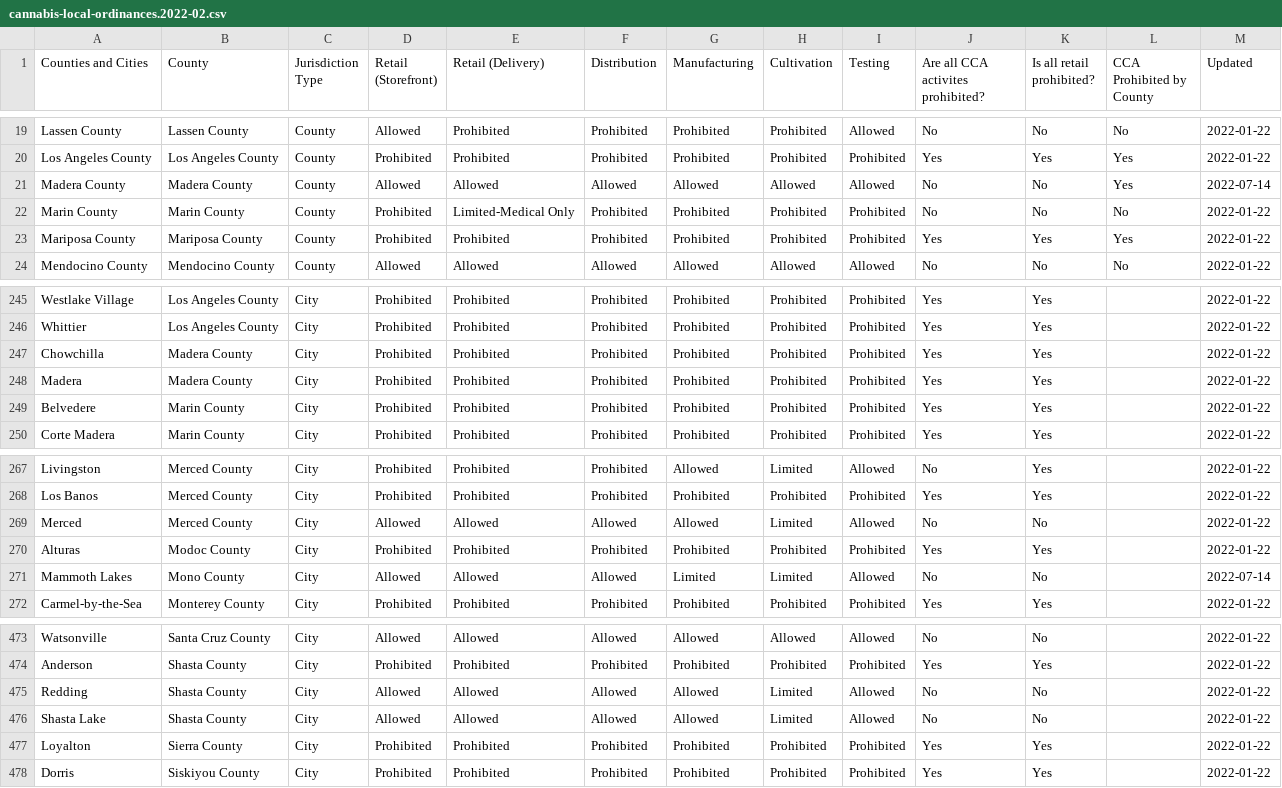
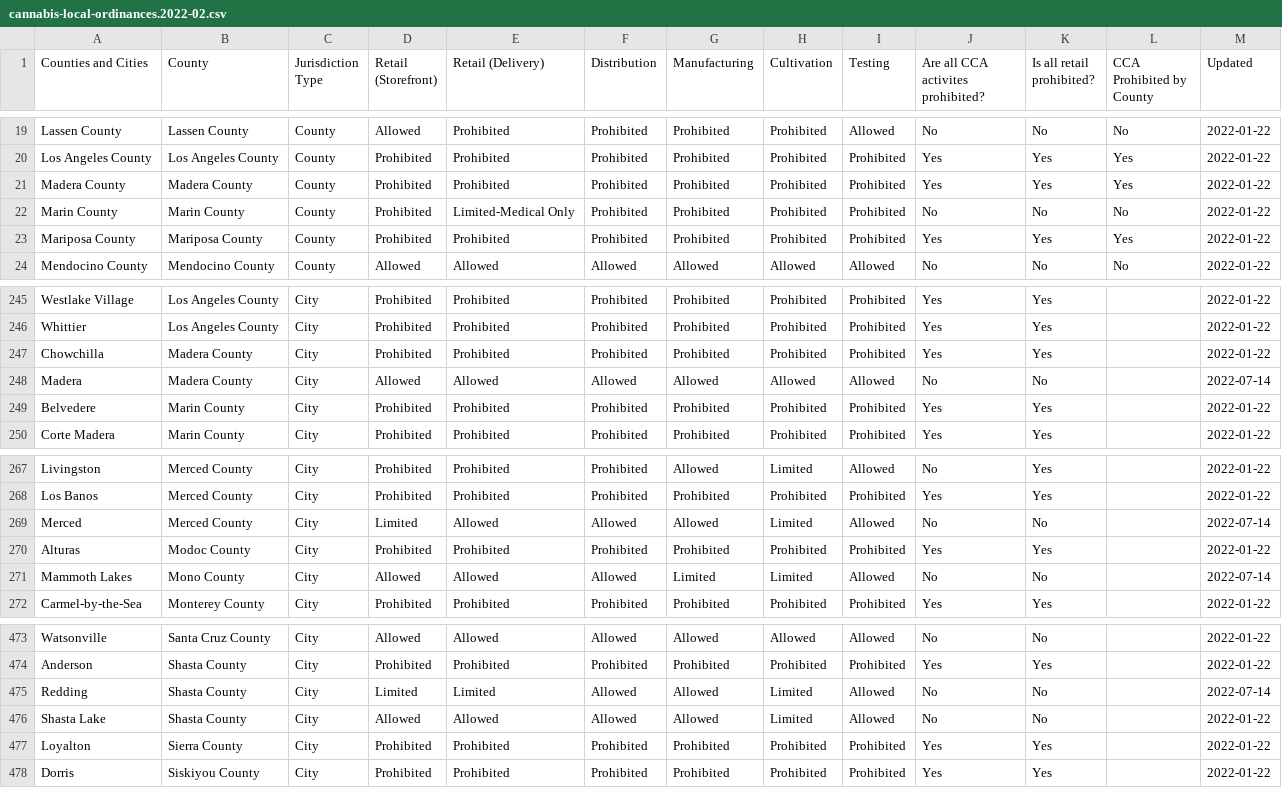
Before and after one commit to cagov/cannabis.ca.gov, a CSV file: src/js/charts/cannabis-local-ordinances/static/assets/data/cannabis-local-ordinances.2022-02.csv, drawn as a sheet; only a part is shown, gaps mark what is left out.

Commit message:
Update Cannabis Local Ordinances data. Create build bundle.

```diff
--- a/src/js/charts/cannabis-local-ordinances/static/assets/data/cannabis-local-ordinances.2022-02.csv
+++ b/src/js/charts/cannabis-local-ordinances/static/assets/data/cannabis-local-ordinances.2022-02.csv
@@ -20,3 +20,3 @@ Lassen County,Lassen County,County,Allowed,Prohibited,Prohibited,Prohibited,Proh
 Los Angeles County,Los Angeles County,County,Prohibited,Prohibited,Prohibited,Prohibited,Prohibited,Prohibited,Yes,Yes,Yes,2022-01-22
-Madera County,Madera County,County,Allowed,Allowed,Allowed,Allowed,Allowed,Allowed,No,No,Yes,2022-07-14
+Madera County,Madera County,County,Prohibited,Prohibited,Prohibited,Prohibited,Prohibited,Prohibited,Yes,Yes,Yes,2022-01-22
 Marin County,Marin County,County,Prohibited,Limited-Medical Only,Prohibited,Prohibited,Prohibited,Prohibited,No,No,No,2022-01-22
@@ -247,3 +247,3 @@ Whittier,Los Angeles County,City,Prohibited,Prohibited,Prohibited,Prohibited,Pro
 Chowchilla,Madera County,City,Prohibited,Prohibited,Prohibited,Prohibited,Prohibited,Prohibited,Yes,Yes,,2022-01-22
-Madera,Madera County,City,Prohibited,Prohibited,Prohibited,Prohibited,Prohibited,Prohibited,Yes,Yes,,2022-01-22
+Madera,Madera County,City,Allowed,Allowed,Allowed,Allowed,Allowed,Allowed,No,No,,2022-07-14
 Belvedere,Marin County,City,Prohibited,Prohibited,Prohibited,Prohibited,Prohibited,Prohibited,Yes,Yes,,2022-01-22
@@ -268,3 +268,3 @@ Livingston,Merced County,City,Prohibited,Prohibited,Prohibited,Allowed,Limited,A
 Los Banos,Merced County,City,Prohibited,Prohibited,Prohibited,Prohibited,Prohibited,Prohibited,Yes,Yes,,2022-01-22
-Merced,Merced County,City,Allowed,Allowed,Allowed,Allowed,Limited,Allowed,No,No,,2022-01-22
+Merced,Merced County,City,Limited,Allowed,Allowed,Allowed,Limited,Allowed,No,No,,2022-07-14
 Alturas,Modoc County,City,Prohibited,Prohibited,Prohibited,Prohibited,Prohibited,Prohibited,Yes,Yes,,2022-01-22
@@ -474,3 +474,3 @@ Watsonville,Santa Cruz County,City,Allowed,Allowed,Allowed,Allowed,Allowed,Allow
 Anderson,Shasta County,City,Prohibited,Prohibited,Prohibited,Prohibited,Prohibited,Prohibited,Yes,Yes,,2022-01-22
-Redding,Shasta County,City,Allowed,Allowed,Allowed,Allowed,Limited,Allowed,No,No,,2022-01-22
+Redding,Shasta County,City,Limited,Limited,Allowed,Allowed,Limited,Allowed,No,No,,2022-07-14
 Shasta Lake,Shasta County,City,Allowed,Allowed,Allowed,Allowed,Limited,Allowed,No,No,,2022-01-22
```
Also changed, not shown: 7 other files.
